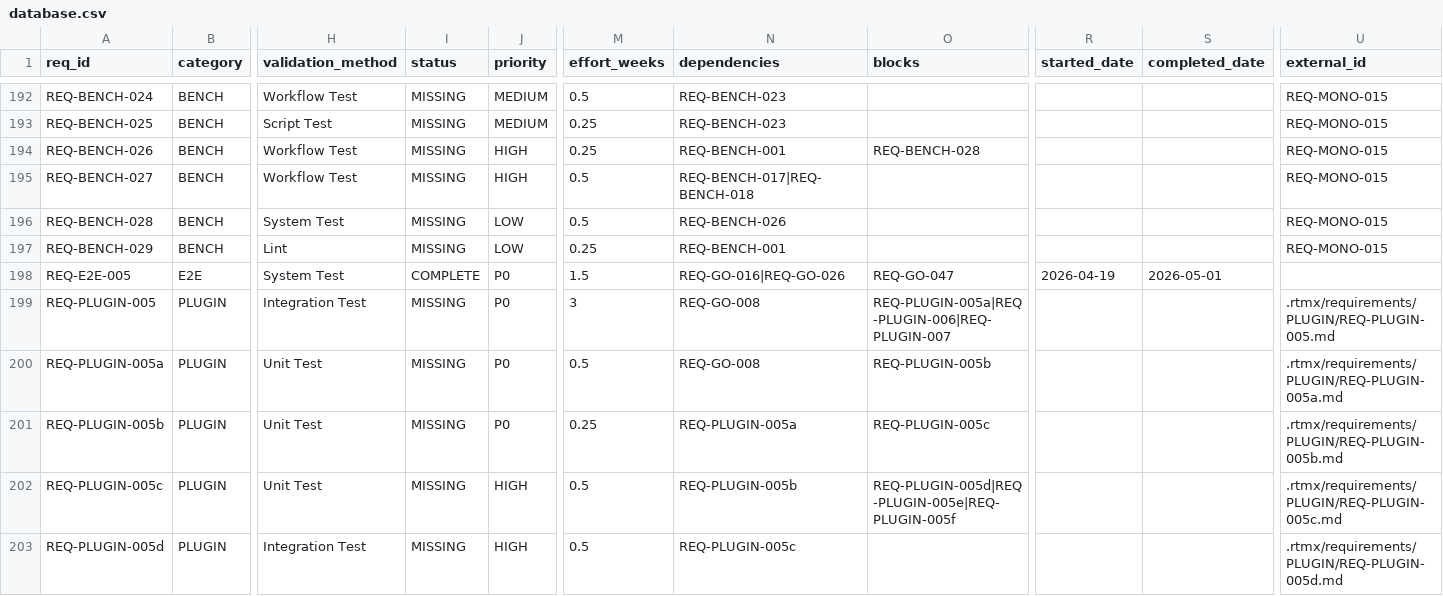
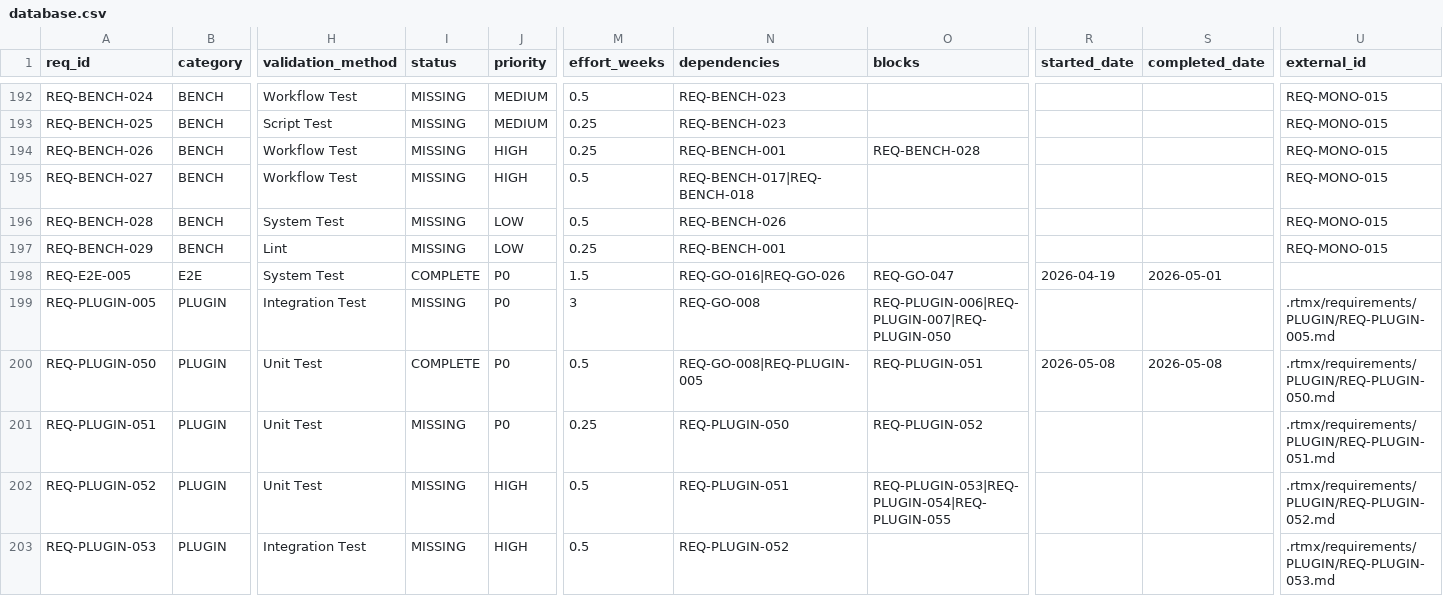
Before and after one commit to rtmx-ai/rtmx, a CSV file: .rtmx/database.csv, drawn as a sheet; only a part is shown, gaps mark what is left out; the diff covers the shown part only; the diff names each change by its address in the sheet, - before the commit and + after, or states it on an @@ line.

```diff
--- a/.rtmx/database.csv
+++ b/.rtmx/database.csv
-O199 (blocks): REQ-PLUGIN-005a|REQ-PLUGIN-006|REQ-PLUGIN-007
+O199 (blocks): REQ-PLUGIN-006|REQ-PLUGIN-007|REQ-PLUGIN-050
-A200 (req_id): REQ-PLUGIN-005a
+A200 (req_id): REQ-PLUGIN-050
-I200 (status): MISSING
+I200 (status): COMPLETE
-N200 (dependencies): REQ-GO-008
+N200 (dependencies): REQ-GO-008|REQ-PLUGIN-005
-O200 (blocks): REQ-PLUGIN-005b
+O200 (blocks): REQ-PLUGIN-051
-R200 (started_date): (empty)
+R200 (started_date): 2026-05-08
-S200 (completed_date): (empty)
+S200 (completed_date): 2026-05-08
-U200 (external_id): .rtmx/requirements/PLUGIN/REQ-PLUGIN-005a.md
+U200 (external_id): .rtmx/requirements/PLUGIN/REQ-PLUGIN-050.md
-A201 (req_id): REQ-PLUGIN-005b
+A201 (req_id): REQ-PLUGIN-051
-N201 (dependencies): REQ-PLUGIN-005a
+N201 (dependencies): REQ-PLUGIN-050
-O201 (blocks): REQ-PLUGIN-005c
+O201 (blocks): REQ-PLUGIN-052
-U201 (external_id): .rtmx/requirements/PLUGIN/REQ-PLUGIN-005b.md
+U201 (external_id): .rtmx/requirements/PLUGIN/REQ-PLUGIN-051.md
-A202 (req_id): REQ-PLUGIN-005c
+A202 (req_id): REQ-PLUGIN-052
-N202 (dependencies): REQ-PLUGIN-005b
+N202 (dependencies): REQ-PLUGIN-051
-O202 (blocks): REQ-PLUGIN-005d|REQ-PLUGIN-005e|REQ-PLUGIN-005f
+O202 (blocks): REQ-PLUGIN-053|REQ-PLUGIN-054|REQ-PLUGIN-055
-U202 (external_id): .rtmx/requirements/PLUGIN/REQ-PLUGIN-005c.md
+U202 (external_id): .rtmx/requirements/PLUGIN/REQ-PLUGIN-052.md
-A203 (req_id): REQ-PLUGIN-005d
+A203 (req_id): REQ-PLUGIN-053
-N203 (dependencies): REQ-PLUGIN-005c
+N203 (dependencies): REQ-PLUGIN-052
-U203 (external_id): .rtmx/requirements/PLUGIN/REQ-PLUGIN-005d.md
+U203 (external_id): .rtmx/requirements/PLUGIN/REQ-PLUGIN-053.md
```
Also changed, not shown: 9 edited cells elsewhere in this file, 10 other files.
